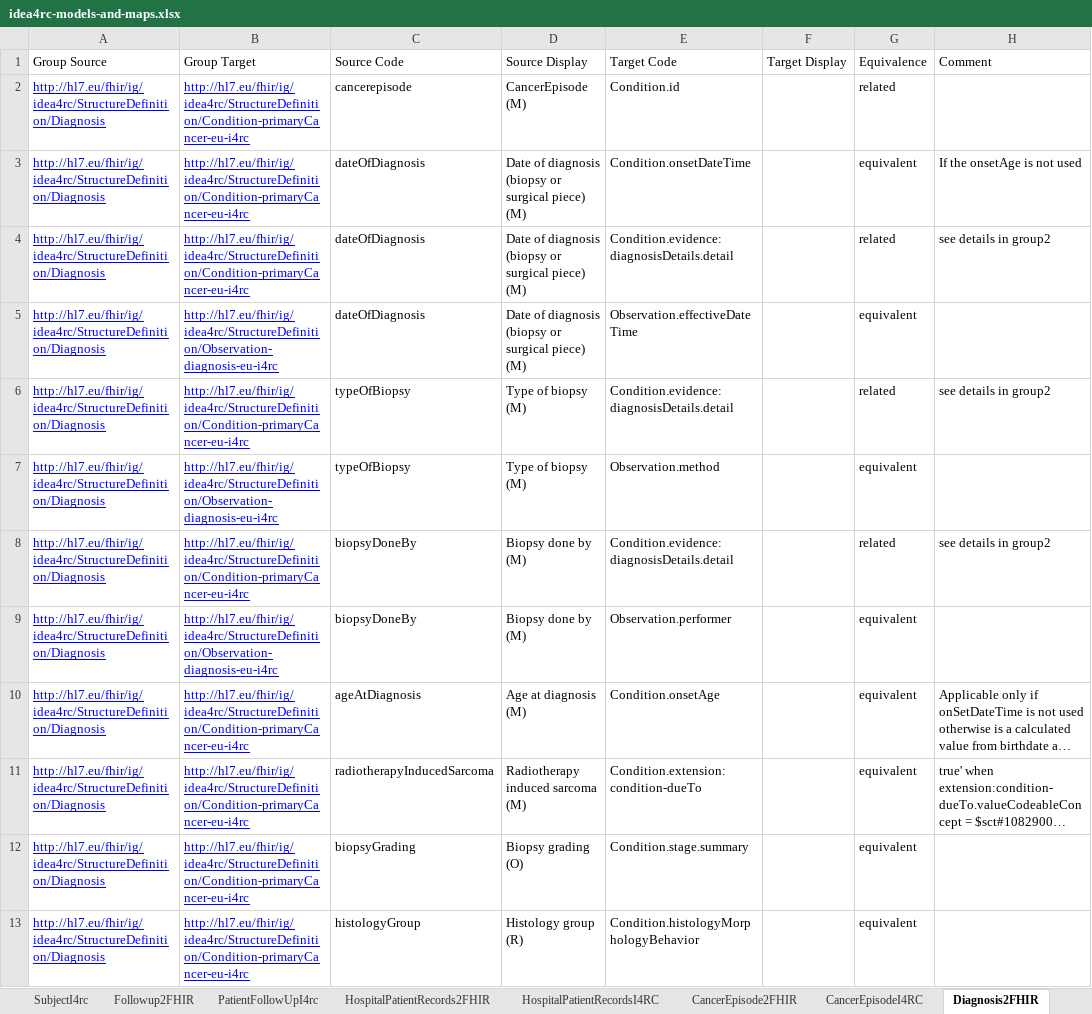
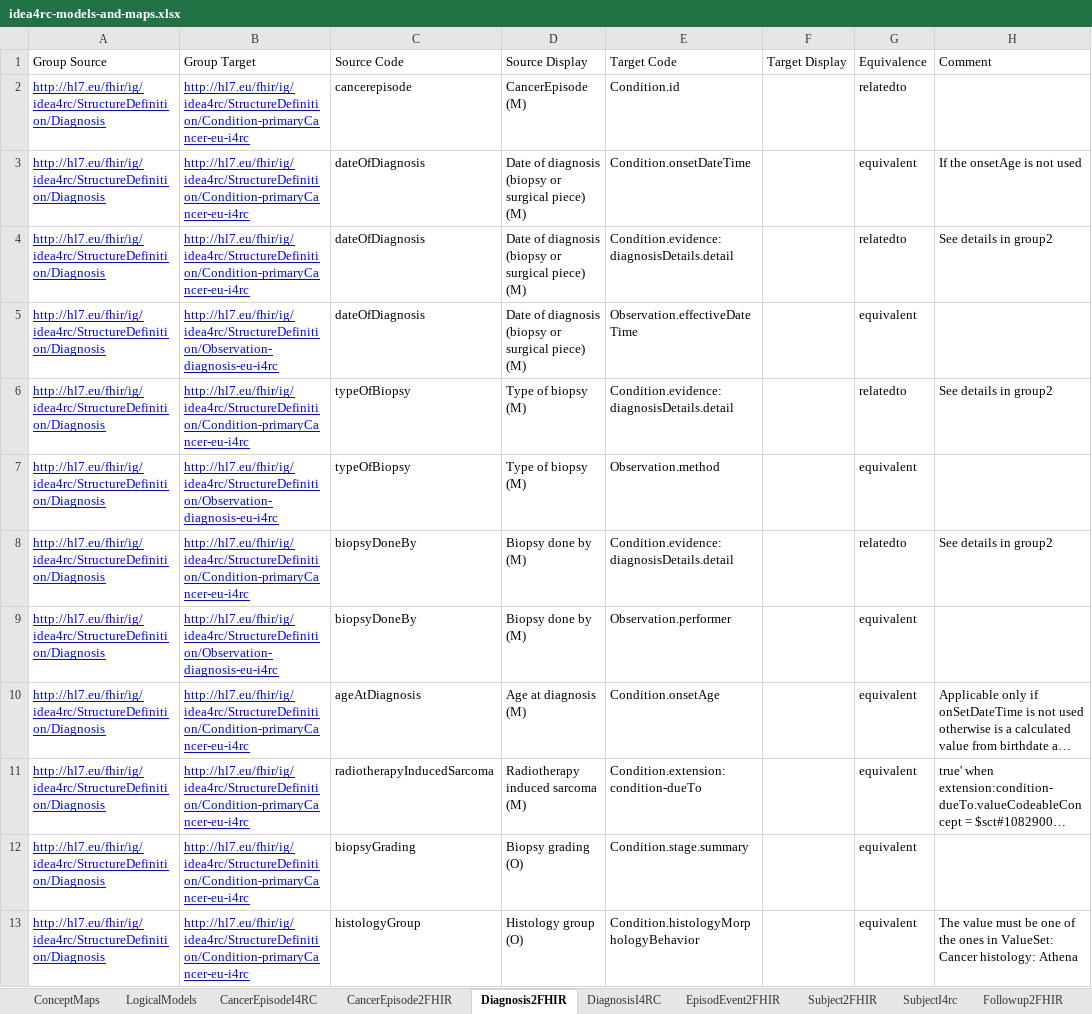
Before and after one commit to rgazzarata/idea4rc, an Excel workbook: input/idea4rc-models-and-maps.xlsx, sheet Diagnosis2FHIR, drawn as a sheet; only a part is shown; long unchanged cells end in …; values as stored, in another font and other column widths than the file's, no borders; the diff covers the shown part only; the diff names each change by its address in the sheet, - before the commit and + after, or states it on an @@ line.

Commit message:
Updates on CM, Profiles and VS corresponding to Diagnosis and CancerEpisode

```diff
--- a/input/idea4rc-models-and-maps.xlsx (sheet Diagnosis2FHIR)
+++ b/input/idea4rc-models-and-maps.xlsx (sheet Diagnosis2FHIR)
@@ sheet tab order changed: ConceptMaps | LogicalModels | CancerEpisodeI4RC | CancerEpisode2FHIR | Diagnosis2FHIR | DiagnosisI4RC | EpisodEvent2FHIR | Subject2FHIR | SubjectI4rc | Followup2FHIR @@
-G2 (Equivalence): related
+G2 (Equivalence): relatedto
-G4 (Equivalence): related
+G4 (Equivalence): relatedto
-H4 (Comment): see details in group2
+H4 (Comment): See details in group2
-G6 (Equivalence): related
+G6 (Equivalence): relatedto
-H6 (Comment): see details in group2
+H6 (Comment): See details in group2
-G8 (Equivalence): related
+G8 (Equivalence): relatedto
-H8 (Comment): see details in group2
+H8 (Comment): See details in group2
-D13 (Source Display): Histology group (R)
+D13 (Source Display): Histology group (O)
-H13 (Comment): (empty)
+H13 (Comment): The value must be one of the ones in ValueSet: Cancer histology: Athena
```
Also changed, not shown: 18 edited cells elsewhere in this sheet, sheet SurgeryI4RC, sheet EpisodeEventI4RC, sheet DiagnosisI4RC, sheet LogicalModels, sheet EpisodEvent2FHIR, sheet CancerEpisode2FHIR, other sheet tabs, 19 other files.
